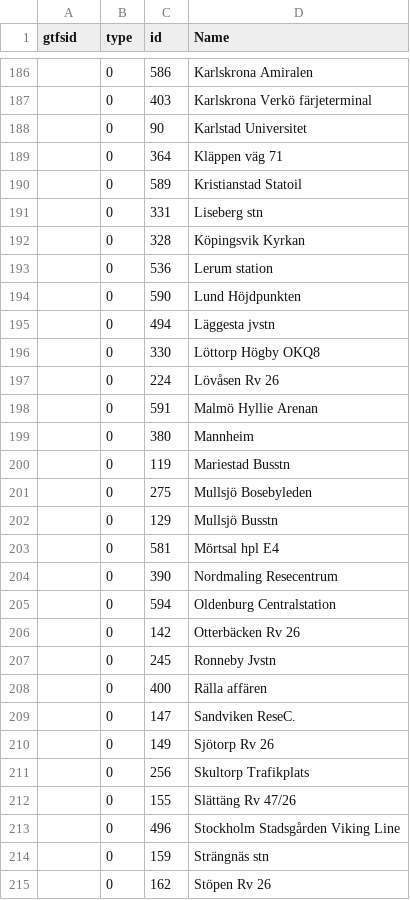
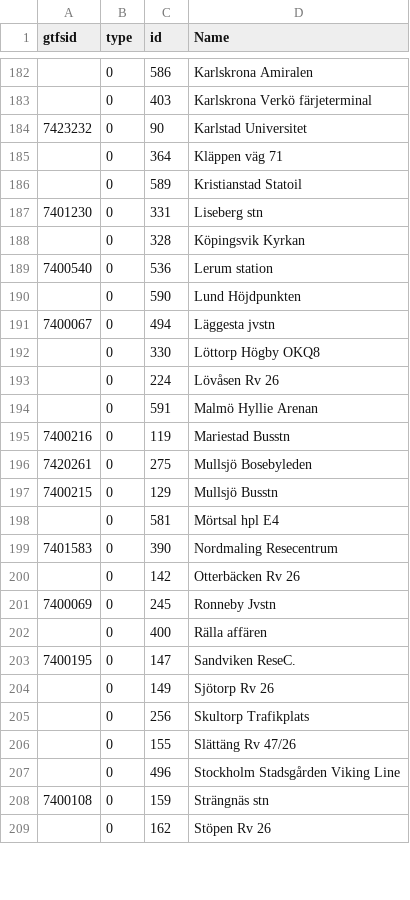
Before and after one commit to thuma/Transit-Stop-Identifier-Conversions-Sweden, a CSV file: swebus-gtfs.csv, drawn as a sheet; only a part is shown, gaps mark what is left out; the diff covers the shown part only.

Commit message:
update swebuss

```diff
--- a/swebus-gtfs.csv
+++ b/swebus-gtfs.csv
@@ -187,10 +183,10 @@ gtfsid,type,id,Name,,,,
 ,0,403,Karlskrona Verkö färjeterminal,,,,
-,0,90,Karlstad Universitet,,,,
+7423232,0,90,Karlstad Universitet,,,,
 ,0,364,Kläppen väg 71,,,,
 ,0,589,Kristianstad Statoil,,,,
-,0,331,Liseberg stn,,,,
+7401230,0,331,Liseberg stn,,,,
 ,0,328,Köpingsvik Kyrkan,,,,
-,0,536,Lerum station,,,,
+7400540,0,536,Lerum station,,,,
 ,0,590,Lund Höjdpunkten,,,,
-,0,494,Läggesta jvstn,,,,
+7400067,0,494,Läggesta jvstn,,,,
 ,0,330,Löttorp Högby OKQ8,,,,
@@ -198,13 +194,11 @@ gtfsid,type,id,Name,,,,
 ,0,591,Malmö Hyllie Arenan,,,,
-,0,380,Mannheim,,,,
-,0,119,Mariestad Busstn,,,,
-,0,275,Mullsjö Bosebyleden,,,,
-,0,129,Mullsjö Busstn,,,,
+7400216,0,119,Mariestad Busstn,,,,
+7420261,0,275,Mullsjö Bosebyleden,,,,
+7400215,0,129,Mullsjö Busstn,,,,
 ,0,581,Mörtsal hpl E4,,,,
-,0,390,Nordmaling Resecentrum,,,,
-,0,594,Oldenburg Centralstation,,,,
+7401583,0,390,Nordmaling Resecentrum,,,,
 ,0,142,Otterbäcken Rv 26,,,,
-,0,245,Ronneby Jvstn,,,,
+7400069,0,245,Ronneby Jvstn,,,,
 ,0,400,Rälla affären,,,,
-,0,147,Sandviken ReseC.,,,,
+7400195,0,147,Sandviken ReseC.,,,,
 ,0,149,Sjötorp Rv 26,,,,
@@ -213,3 +207,3 @@ gtfsid,type,id,Name,,,,
 ,0,496,Stockholm Stadsgården Viking Line,,,,
-,0,159,Strängnäs stn,,,,
+7400108,0,159,Strängnäs stn,,,,
 ,0,162,Stöpen Rv 26,,,,
```
Also changed, not shown: 4 removed rows and 12 edited cells elsewhere in this file.
